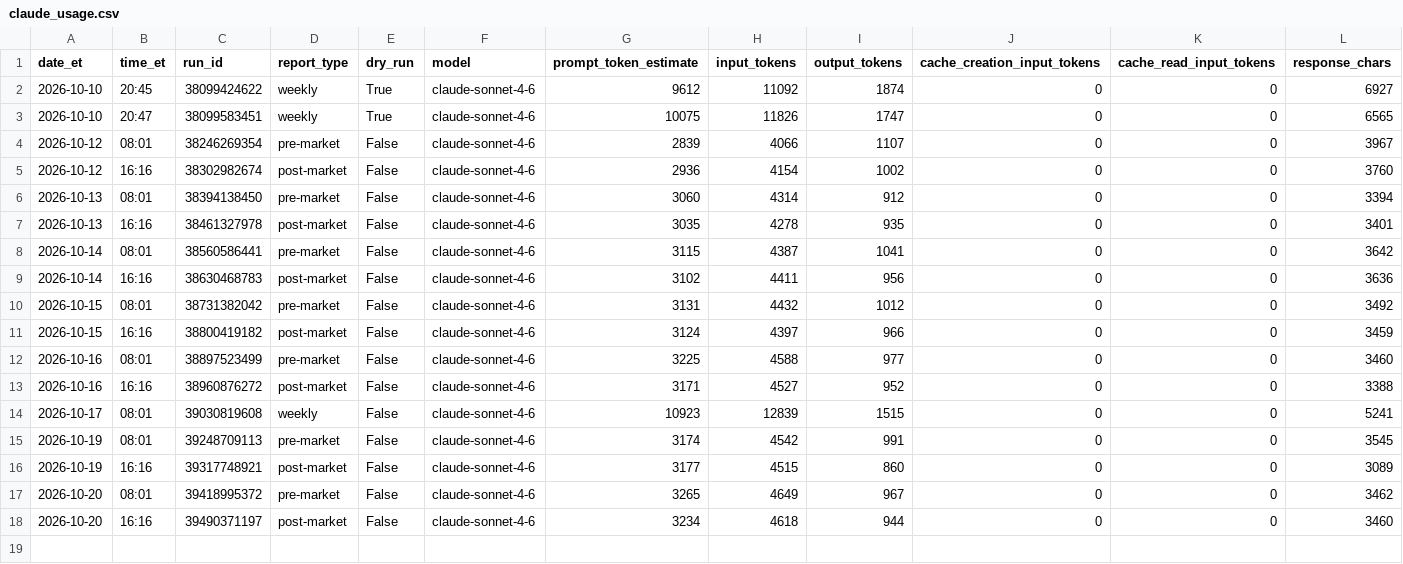
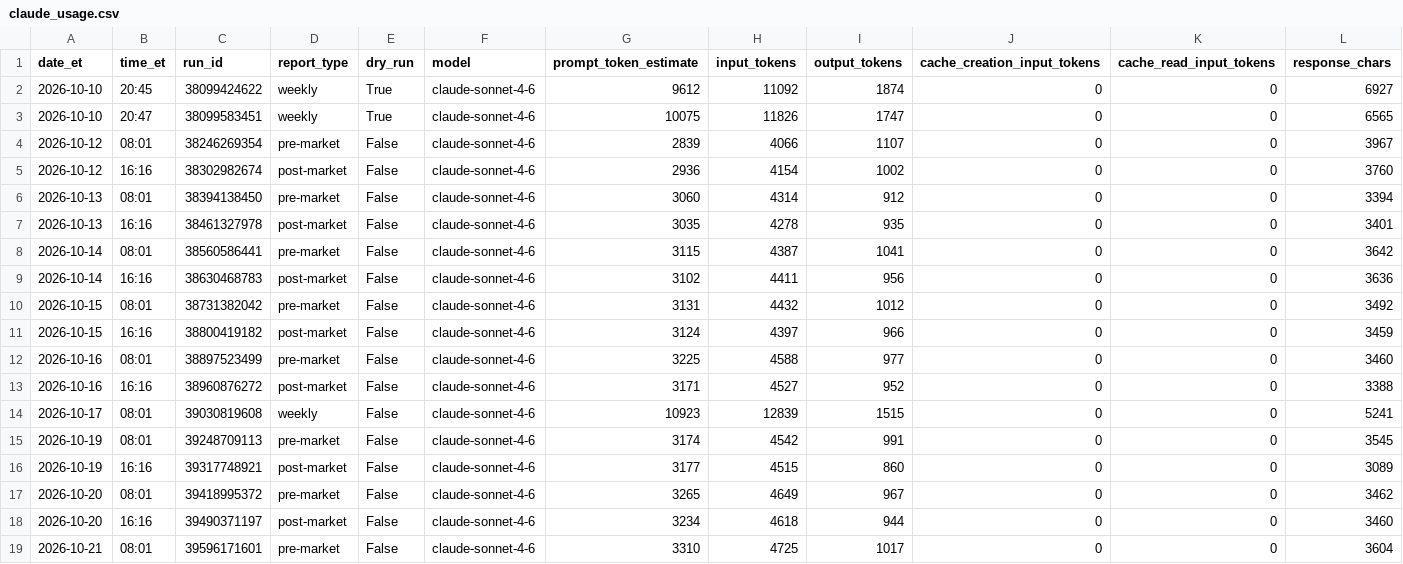
Before and after one commit to davidm00/discord-finance-bot, a CSV file: data/claude_usage.csv, drawn as a sheet; only a part is shown; rows hold the shown columns only; the diff names each change by its address in the sheet, - before the commit and + after, or states it on an @@ line.

```diff
--- a/data/claude_usage.csv
+++ b/data/claude_usage.csv
+row 19: 2026-10-21 | 08:01 | 39596171601 | pre-market | False | claude-sonnet-4-6 | 3310 | 4725 | 1017 | 0 | 0 | 3604
```
Also changed, not shown: data/paper_portfolio/forward/orders.csv, data/paper_portfolio/forward/snapshots.csv, 3 other files.
